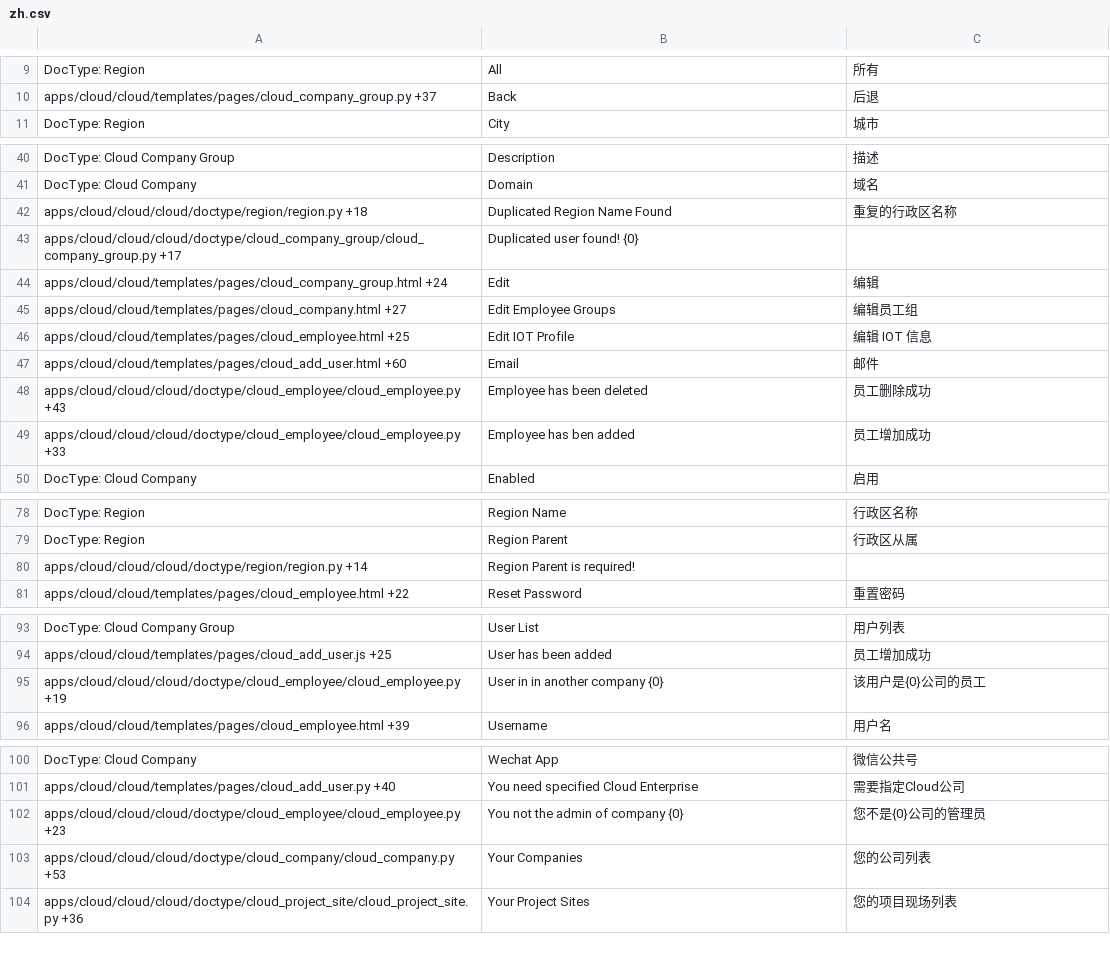
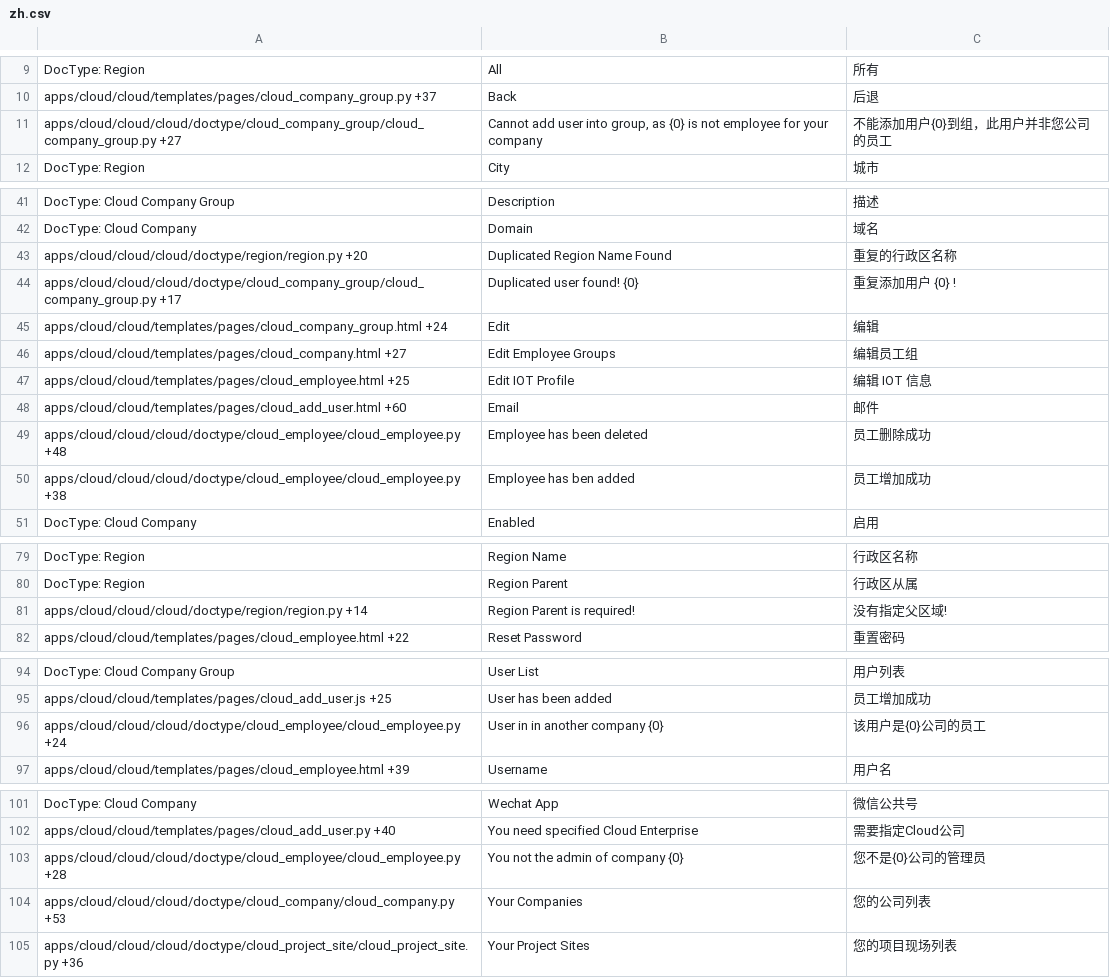
Before and after one commit to srdgame/frappe_cloud, a CSV file: cloud/translations/zh.csv, drawn as a sheet; only a part is shown, gaps mark what is left out.

```diff
--- a/cloud/translations/zh.csv
+++ b/cloud/translations/zh.csv
@@ -10,2 +10,3 @@ DocType: Region,All,所有
 apps/cloud/cloud/templates/pages/cloud_company_group.py +37,Back,后退
+apps/cloud/cloud/cloud/doctype/cloud_company_group/cloud_company_group.py +27,"Cannot add user into group, as {0} is not employee for your company","不能添加用户{0}到组，此用户并非您公司的员工"
 DocType: Region,City,城市
@@ -41,4 +42,4 @@ DocType: Cloud Company Group,Description,描述
 DocType: Cloud Company,Domain,域名
-apps/cloud/cloud/cloud/doctype/region/region.py +18,Duplicated Region Name Found,重复的行政区名称
-apps/cloud/cloud/cloud/doctype/cloud_company_group/cloud_company_group.py +17,Duplicated user found! {0},
+apps/cloud/cloud/cloud/doctype/region/region.py +20,Duplicated Region Name Found,重复的行政区名称
+apps/cloud/cloud/cloud/doctype/cloud_company_group/cloud_company_group.py +17,Duplicated user found! {0},重复添加用户 {0} !
 apps/cloud/cloud/templates/pages/cloud_company_group.html +24,Edit,编辑
@@ -47,4 +48,4 @@ apps/cloud/cloud/templates/pages/cloud_employee.html +25,Edit IOT Profile,编辑
 apps/cloud/cloud/templates/pages/cloud_add_user.html +60,Email,邮件
-apps/cloud/cloud/cloud/doctype/cloud_employee/cloud_employee.py +43,Employee has been deleted,员工删除成功
-apps/cloud/cloud/cloud/doctype/cloud_employee/cloud_employee.py +33,Employee has ben added,员工增加成功
+apps/cloud/cloud/cloud/doctype/cloud_employee/cloud_employee.py +48,Employee has been deleted,员工删除成功
+apps/cloud/cloud/cloud/doctype/cloud_employee/cloud_employee.py +38,Employee has ben added,员工增加成功
 DocType: Cloud Company,Enabled,启用
@@ -79,3 +80,3 @@ DocType: Region,Region Name,行政区名称
 DocType: Region,Region Parent,行政区从属
-apps/cloud/cloud/cloud/doctype/region/region.py +14,Region Parent is required!,
+apps/cloud/cloud/cloud/doctype/region/region.py +14,Region Parent is required!,没有指定父区域!
 apps/cloud/cloud/templates/pages/cloud_employee.html +22,Reset Password,重置密码
@@ -94,3 +95,3 @@ DocType: Cloud Company Group,User List,用户列表
 apps/cloud/cloud/templates/pages/cloud_add_user.js +25,User has been added,员工增加成功
-apps/cloud/cloud/cloud/doctype/cloud_employee/cloud_employee.py +19,User in in another company {0},该用户是{0}公司的员工
+apps/cloud/cloud/cloud/doctype/cloud_employee/cloud_employee.py +24,User in in another company {0},该用户是{0}公司的员工
 apps/cloud/cloud/templates/pages/cloud_employee.html +39,Username,用户名
@@ -101,3 +102,3 @@ DocType: Cloud Company,Wechat App,微信公共号
 apps/cloud/cloud/templates/pages/cloud_add_user.py +40,You need specified Cloud Enterprise,需要指定Cloud公司
-apps/cloud/cloud/cloud/doctype/cloud_employee/cloud_employee.py +23,You not the admin of company {0},您不是{0}公司的管理员
+apps/cloud/cloud/cloud/doctype/cloud_employee/cloud_employee.py +28,You not the admin of company {0},您不是{0}公司的管理员
 apps/cloud/cloud/cloud/doctype/cloud_company/cloud_company.py +53,Your Companies,您的公司列表
```
Also changed, not shown: cloud/translations/en.csv.
